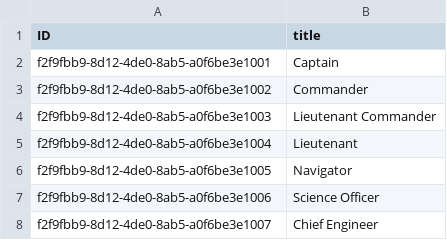
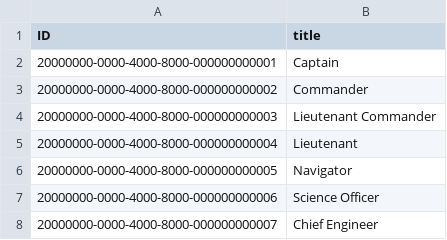
Before and after one commit to dudaskobendeguz/Galactic-Spacefarer-Adventure-Aldi, a CSV file: db/data/galactic.spacefarer.adventure-Position.csv, drawn as a sheet.

```diff
--- a/db/data/galactic.spacefarer.adventure-Position.csv
+++ b/db/data/galactic.spacefarer.adventure-Position.csv
@@ -1,8 +1,8 @@
 ID,title
-f2f9fbb9-8d12-4de0-8ab5-a0f6be3e1001,Captain
-f2f9fbb9-8d12-4de0-8ab5-a0f6be3e1002,Commander
-f2f9fbb9-8d12-4de0-8ab5-a0f6be3e1003,Lieutenant Commander
-f2f9fbb9-8d12-4de0-8ab5-a0f6be3e1004,Lieutenant
-f2f9fbb9-8d12-4de0-8ab5-a0f6be3e1005,Navigator
-f2f9fbb9-8d12-4de0-8ab5-a0f6be3e1006,Science Officer
-f2f9fbb9-8d12-4de0-8ab5-a0f6be3e1007,Chief Engineer
+20000000-0000-4000-8000-000000000001,Captain
+20000000-0000-4000-8000-000000000002,Commander
+20000000-0000-4000-8000-000000000003,Lieutenant Commander
+20000000-0000-4000-8000-000000000004,Lieutenant
+20000000-0000-4000-8000-000000000005,Navigator
+20000000-0000-4000-8000-000000000006,Science Officer
+20000000-0000-4000-8000-000000000007,Chief Engineer
```
Also changed, not shown: db/data/galactic.spacefarer.adventure-Department.csv, db/data/galactic.spacefarer.adventure-SpaceFarer.csv.
